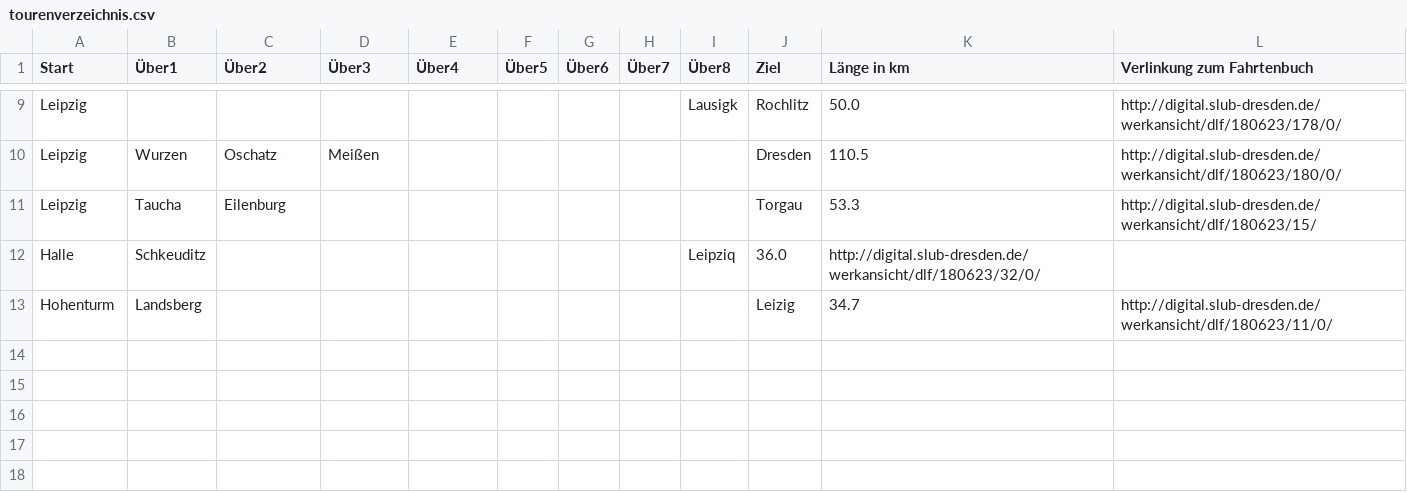
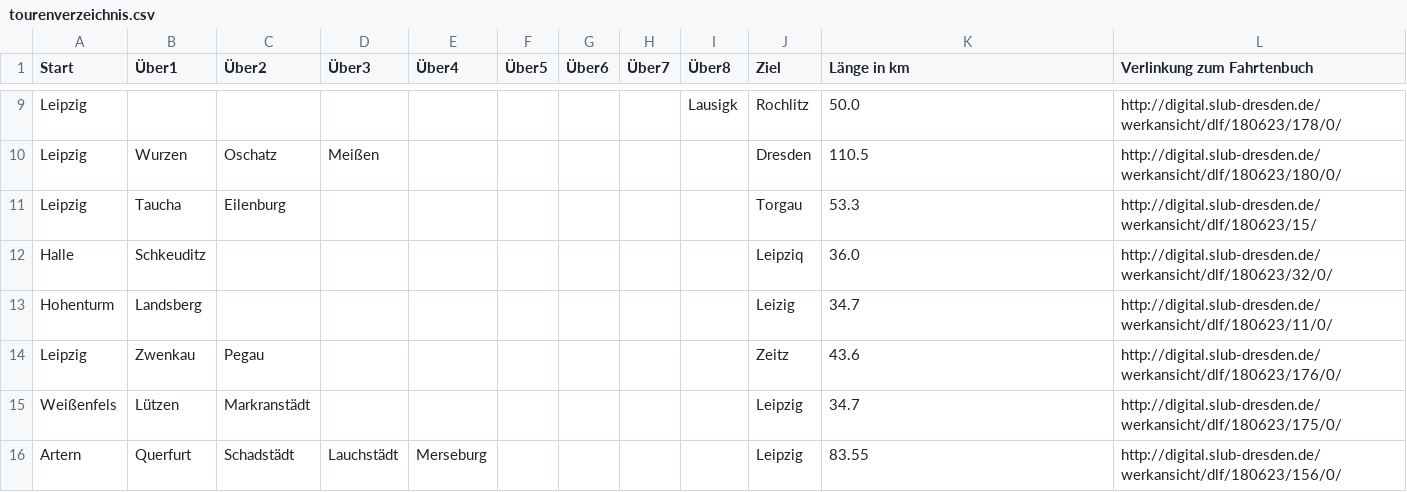
Before and after one commit to jnauber/radfahrerwissen, a CSV file: tourenverzeichnis.csv, drawn as a sheet; only a part is shown, gaps mark what is left out.

Commit message:
Update tourenverzeichnis.csv

```diff
--- a/tourenverzeichnis.csv
+++ b/tourenverzeichnis.csv
@@ -11,3 +11,6 @@ Leipzig, Wurzen, Oschatz, Meißen, ,,,,, Dresden, 110.5, http://digital.slub-dre
 Leipzig, Taucha, Eilenburg, ,,,,,, Torgau, 53.3, http://digital.slub-dresden.de/werkansicht/dlf/180623/15/
-Halle, Schkeuditz, ,,,,,, Leipziq, 36.0, http://digital.slub-dresden.de/werkansicht/dlf/180623/32/0/
+Halle, Schkeuditz, ,,,,,,, Leipziq, 36.0, http://digital.slub-dresden.de/werkansicht/dlf/180623/32/0/
 Hohenturm, Landsberg, ,,,,,,, Leizig, 34.7, http://digital.slub-dresden.de/werkansicht/dlf/180623/11/0/
+Leipzig, Zwenkau, Pegau, ,,,,,, Zeitz, 43.6, http://digital.slub-dresden.de/werkansicht/dlf/180623/176/0/
+Weißenfels, Lützen, Markranstädt, ,,,,,, Leipzig, 34.7, http://digital.slub-dresden.de/werkansicht/dlf/180623/175/0/
+Artern, Querfurt, Schadstädt, Lauchstädt, Merseburg, ,,,, Leipzig, 83.55, http://digital.slub-dresden.de/werkansicht/dlf/180623/156/0/
```
